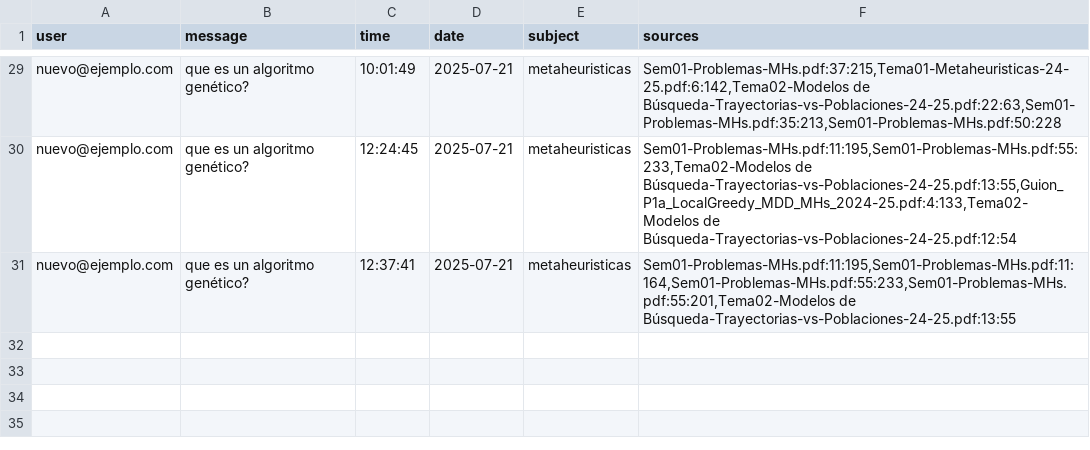
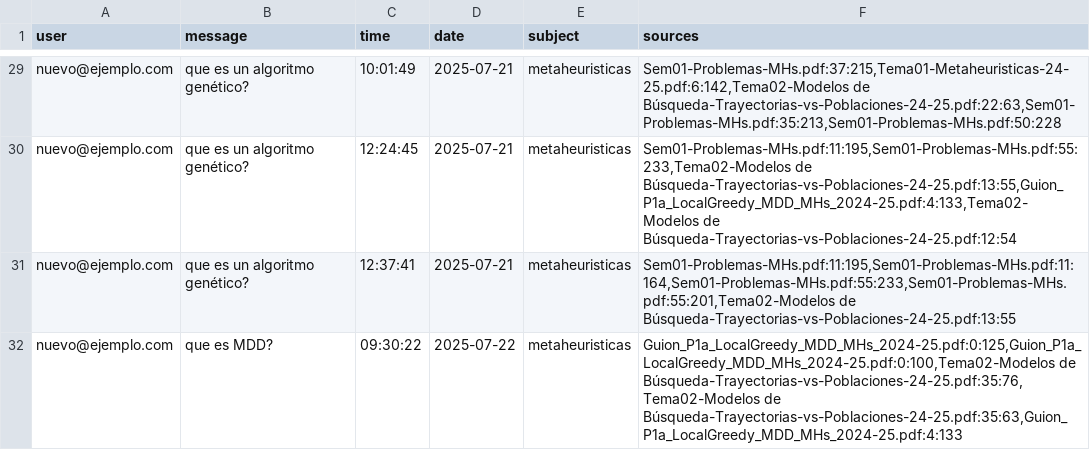
Before and after one commit to GabrielFranciscoSM/Chatbot_IA_Ceprud, a CSV file: logs/chat_logs.csv, drawn as a sheet; only a part is shown, gaps mark what is left out; the diff names each change by its address in the sheet, - before the commit and + after, or states it on an @@ line.

```diff
--- a/logs/chat_logs.csv
+++ b/logs/chat_logs.csv
+row 32: nuevo@ejemplo.com | que es MDD? | 09:30:22 | 2025-07-22 | metaheuristicas | Guion_P1a_LocalGreedy_MDD_MHs_2024-25.pdf:0:125,Guion_P1a_LocalGreedy_MDD_MHs_2024-25.pdf:0:100,Tema02-Modelos de Búsqueda-Trayectorias-vs-Poblaciones-24-25.pdf:35:76,Tema02-Modelos de Búsqueda-Trayectorias-vs-Poblaciones-24-25.pdf:35:63,Guion_P1a_LocalGreedy_MDD_MHs_2024-25.pdf:4:133
```
Also changed, not shown: 53 other files.
